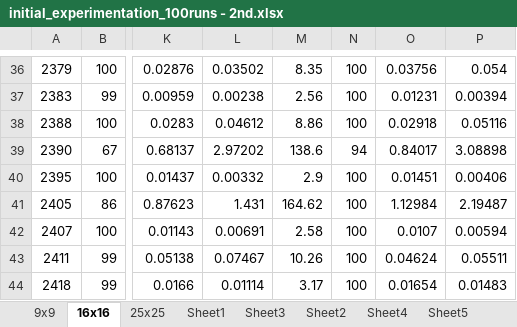
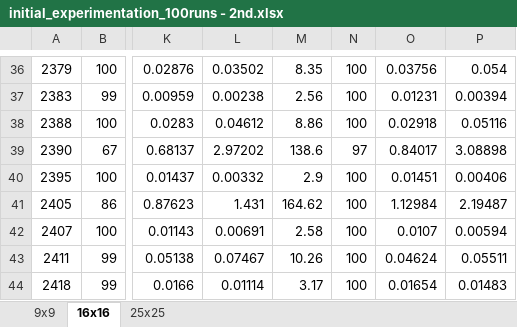
Before and after one commit to VladJamir/SudoPHASE, an Excel workbook: results/initial_experimentation_100runs - 2nd.xlsx, sheet 16x16, drawn as a sheet; only a part is shown, gaps mark what is left out; values as stored, in another font and other column widths than the file's, no borders; the diff names each change by its address in the sheet, - before the commit and + after, or states it on an @@ line.

```diff
--- a/results/initial_experimentation_100runs - 2nd.xlsx (sheet 16x16)
+++ b/results/initial_experimentation_100runs - 2nd.xlsx (sheet 16x16)
-sheet tab: Sheet1
-sheet tab: Sheet3
-sheet tab: Sheet2
-sheet tab: Sheet4
-sheet tab: Sheet5
-N39: 94
+N39: 97
```
Also changed, not shown: other sheet tabs, 18 other files.
